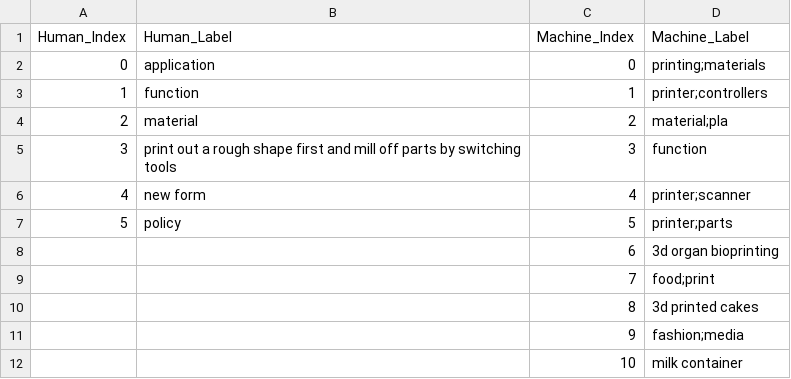
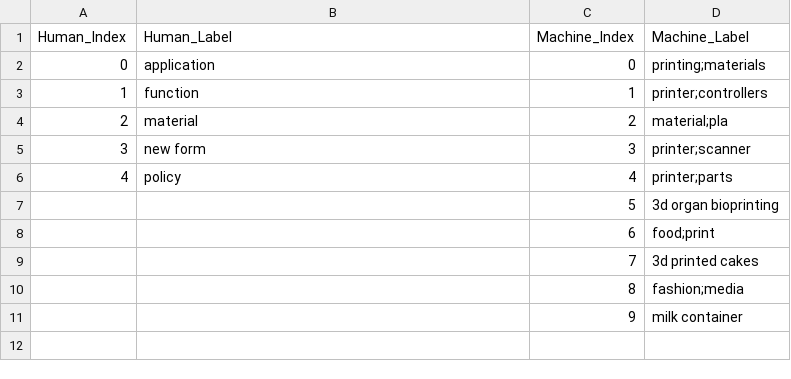
Before and after one commit to kerrywang/ME292C.github.io, a CSV file: static/graph_data/Mapping_Team1_Double.csv, drawn as a sheet; the diff names each change by its address in the sheet, - before the commit and + after, or states it on an @@ line.

```diff
--- a/static/graph_data/Mapping_Team1_Double.csv
+++ b/static/graph_data/Mapping_Team1_Double.csv
-B5 (Human_Label): print out a rough shape first and mill off parts by switching tools
+B5 (Human_Label): new form
-D5 (Machine_Label): function
+D5 (Machine_Label): printer;scanner
-B6 (Human_Label): new form
+B6 (Human_Label): policy
-D6 (Machine_Label): printer;scanner
+D6 (Machine_Label): printer;parts
@@ column A (Human_Index) renumbered in row 7 @@
-B7 (Human_Label): policy
+B7 (Human_Label): (empty)
-D7 (Machine_Label): printer;parts
+D7 (Machine_Label): 3d organ bioprinting
-D8 (Machine_Label): 3d organ bioprinting
+D8 (Machine_Label): food;print
-D9 (Machine_Label): food;print
+D9 (Machine_Label): 3d printed cakes
-D10 (Machine_Label): 3d printed cakes
+D10 (Machine_Label): fashion;media
-D11 (Machine_Label): fashion;media
+D11 (Machine_Label): milk container
-row 12:  |  | 10 | milk container
```
Also changed, not shown: static/data/Team14_Double.csv, static/data/Team9_Double.csv, 25 other files.
